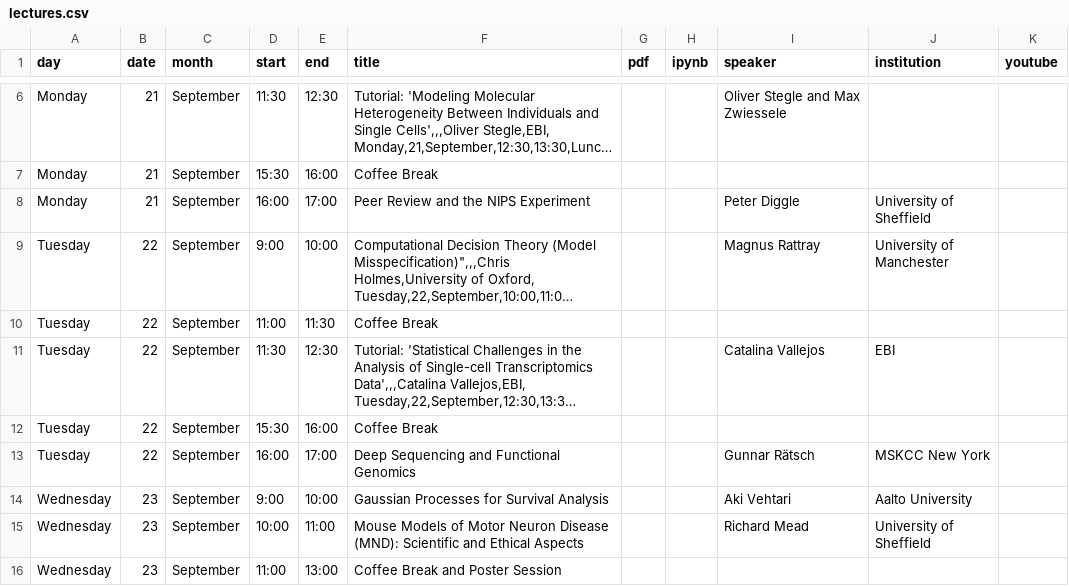
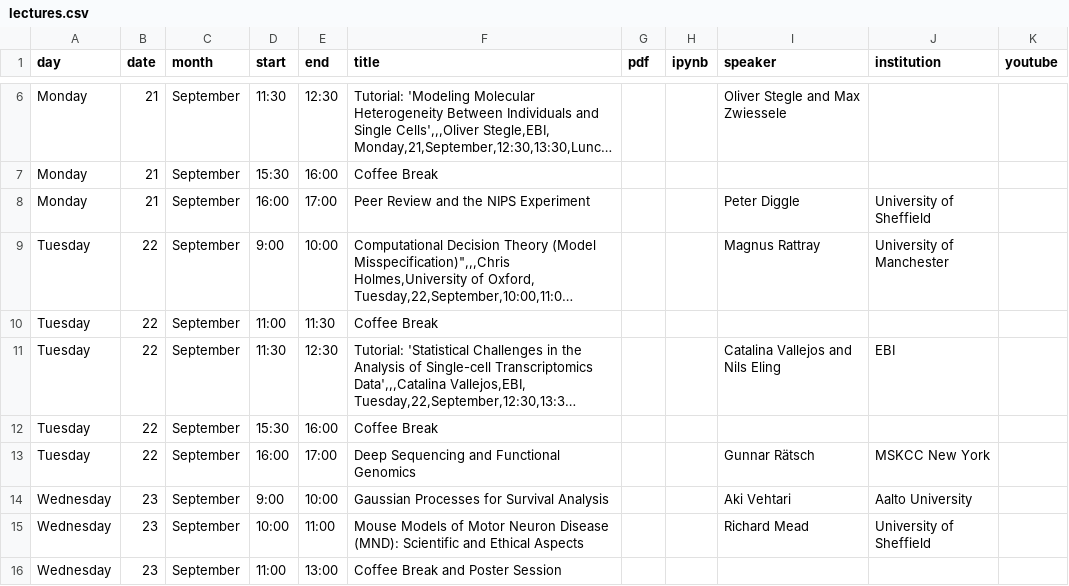
Before and after one commit to gpschool/mlpm15, a CSV file: _data/lectures.csv, drawn as a sheet; only a part is shown, gaps mark what is left out; long unchanged cells end in …; the diff names each change by its address in the sheet, - before the commit and + after, or states it on an @@ line.

```diff
--- a/_data/lectures.csv
+++ b/_data/lectures.csv
-I11 (speaker): Catalina Vallejos
+I11 (speaker): Catalina Vallejos and Nils Eling
```
Also changed, not shown: 2 other files.
